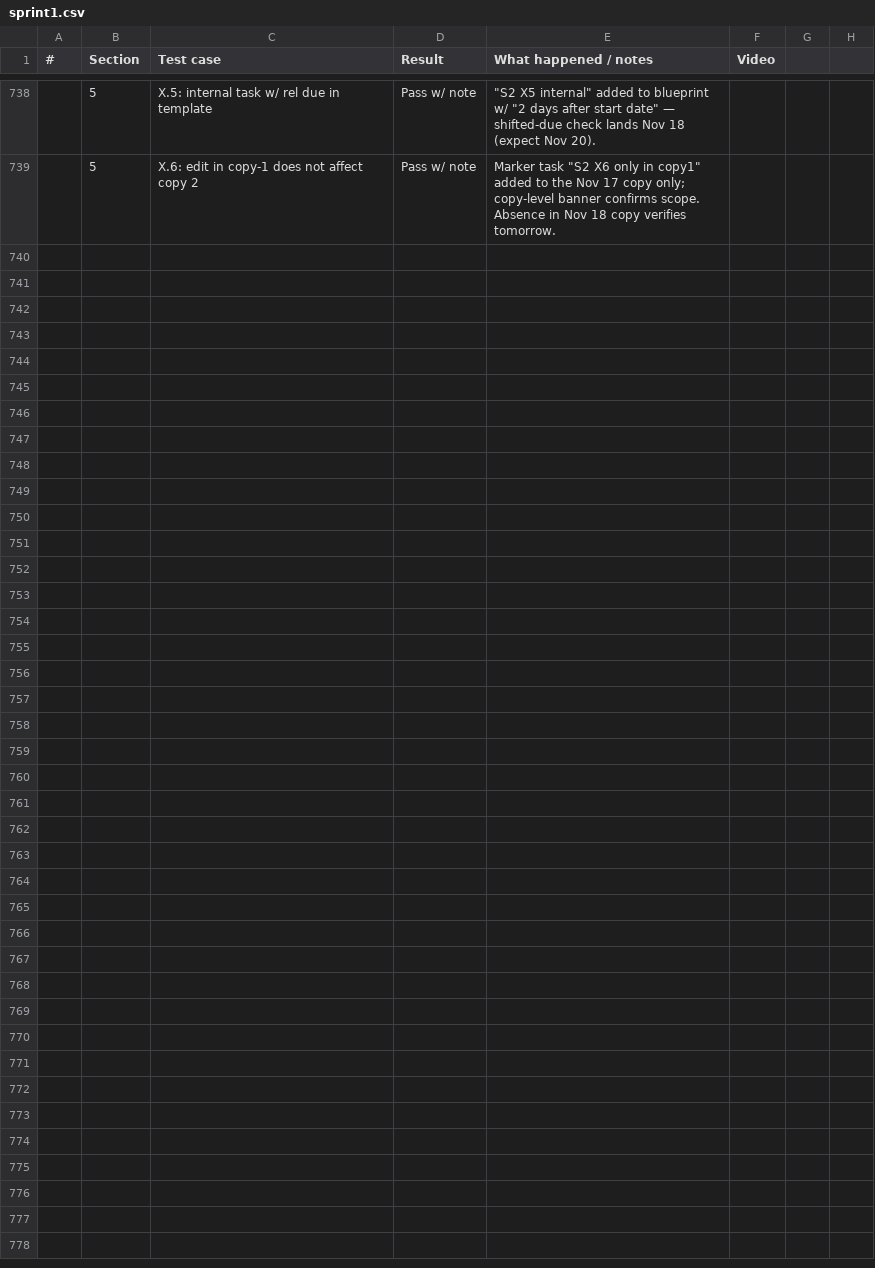
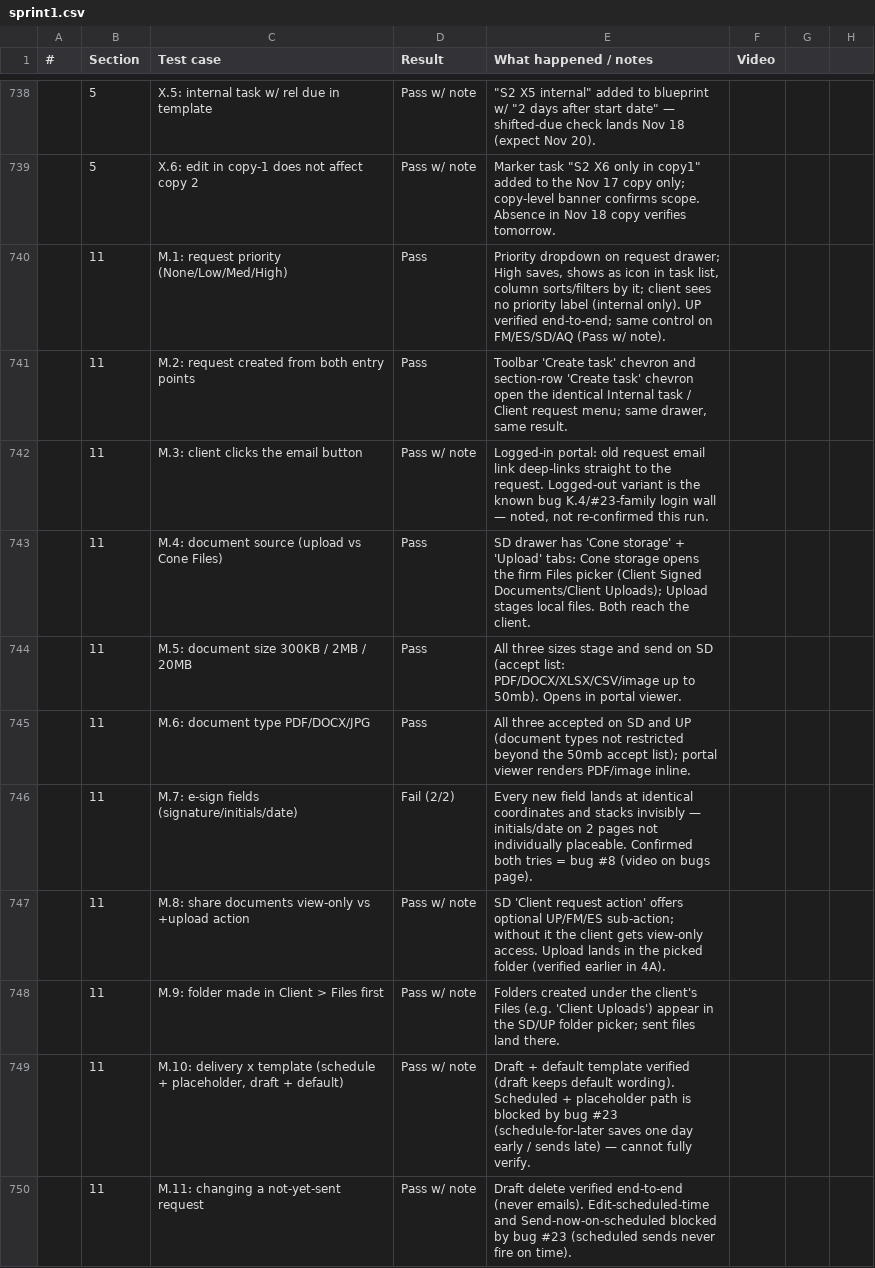
Before and after one commit to Othaapavi/cone-bug-videos, a CSV file: sprint1.csv, drawn as a sheet; only a part is shown, gaps mark what is left out; the diff covers the shown part only; the diff names each change by its address in the sheet, - before the commit and + after, or states it on an @@ line.

```diff
--- a/sprint1.csv
+++ b/sprint1.csv
+row 740:  | 11 | M.1: request priority (None/Low/Med/High) | Pass | Priority dropdown on request drawer; High saves, shows as icon in task list, column sorts/filters by it; client sees no priority label (internal only). UP verified end-to-end; same control on FM/ES/SD/AQ (Pass w/ note).
+row 741:  | 11 | M.2: request created from both entry points | Pass | Toolbar 'Create task' chevron and section-row 'Create task' chevron open the identical Internal task / Client request menu; same drawer, same result.
+row 742:  | 11 | M.3: client clicks the email button | Pass w/ note | Logged-in portal: old request email link deep-links straight to the request. Logged-out variant is the known bug K.4/#23-family login wall — noted, not re-confirmed this run.
+row 743:  | 11 | M.4: document source (upload vs Cone Files) | Pass | SD drawer has 'Cone storage' + 'Upload' tabs: Cone storage opens the firm Files picker (Client Signed Documents/Client Uploads); Upload stages local files. Both reach the client.
+row 744:  | 11 | M.5: document size 300KB / 2MB / 20MB | Pass | All three sizes stage and send on SD (accept list: PDF/DOCX/XLSX/CSV/image up to 50mb). Opens in portal viewer.
+row 745:  | 11 | M.6: document type PDF/DOCX/JPG | Pass | All three accepted on SD and UP (document types not restricted beyond the 50mb accept list); portal viewer renders PDF/image inline.
+row 746:  | 11 | M.7: e-sign fields (signature/initials/date) | Fail (2/2) | Every new field lands at identical coordinates and stacks invisibly — initials/date on 2 pages not individually placeable. Confirmed both tries = bug #8 (video on bugs page).
+row 747:  | 11 | M.8: share documents view-only vs +upload action | Pass w/ note | SD 'Client request action' offers optional UP/FM/ES sub-action; without it the client gets view-only access. Upload lands in the picked folder (verified earlier in 4A).
+row 748:  | 11 | M.9: folder made in Client > Files first | Pass w/ note | Folders created under the client's Files (e.g. 'Client Uploads') appear in the SD/UP folder picker; sent files land there.
+row 749:  | 11 | M.10: delivery x template (schedule + placeholder, draft + default) | Pass w/ note | Draft + default template verified (draft keeps default wording). Scheduled + placeholder path is blocked by bug #23 (schedule-for-later saves one day early / sends late) — cannot fully verify.
+row 750:  | 11 | M.11: changing a not-yet-sent request | Pass w/ note | Draft delete verified end-to-end (never emails). Edit-scheduled-time and Send-now-on-scheduled blocked by bug #23 (scheduled sends never fire on time).
```
Also changed, not shown: 10 added rows elsewhere in this file.
